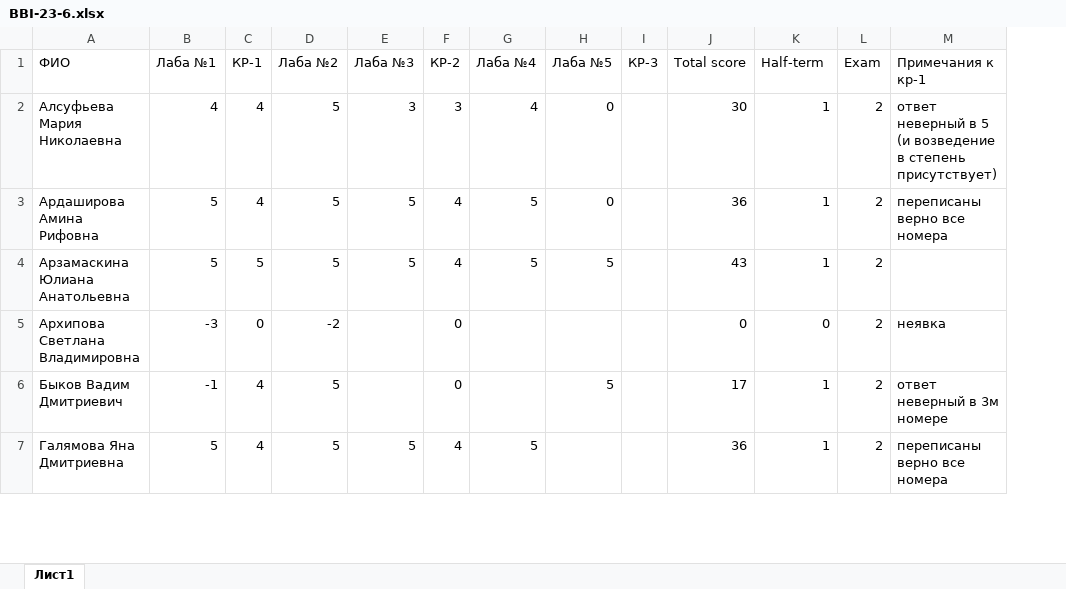
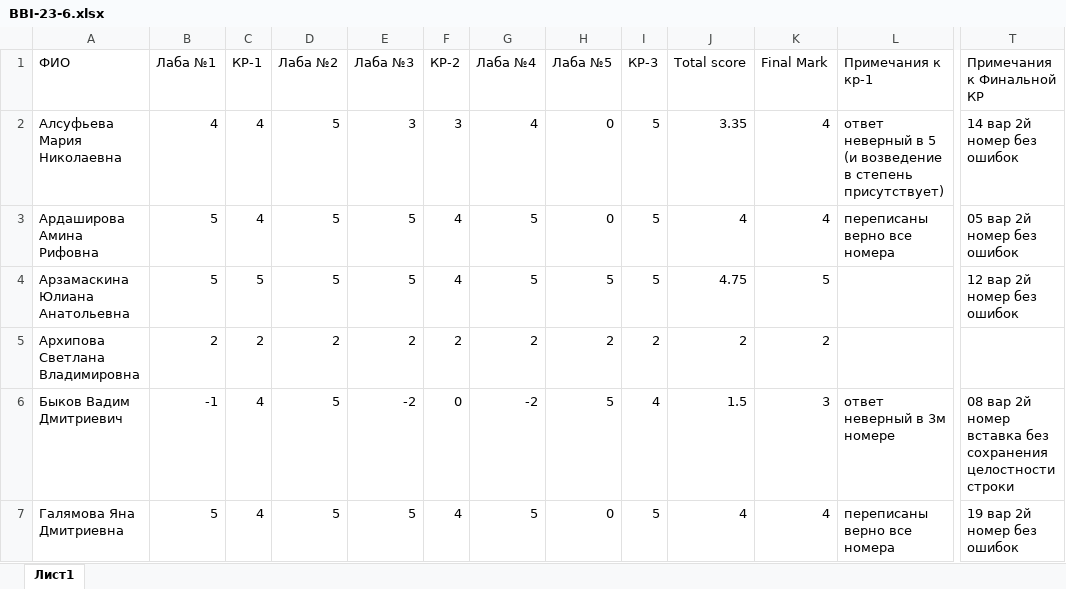
Before and after one commit to VadimBykovMisis/BBI-23-6, an Excel workbook: BBI-23-6.xlsx, sheet Лист1, drawn as a sheet; only a part is shown, gaps mark what is left out; values as stored, in another font and other column widths than the file's, no cell formats; conditional formats not drawn; removed rows and columns are numbered as before the commit, all else as after; the diff covers the shown part only; the diff names each change by its address in the sheet, - before the commit and + after, or states it on an @@ line.

Commit message:
Add files via upload

```diff
--- a/BBI-23-6.xlsx (sheet Лист1)
+++ b/BBI-23-6.xlsx (sheet Лист1)
-column L (Exam), rows 2-7: all 2
+column T (Примечания к Финальной КР), rows 2-7: 14 вар 2й номер без ошибок | 05 вар 2й номер без ошибок | 12 вар 2й номер без ошибок |  | 08 вар 2й номер вставка без сохранения целостности строки | 19 вар 2й номер без ошибок
-K1: Half-term
+K1: Final Mark
-I2:I4 (КР-3): (empty)
+I2:I4 (КР-3): 5
-J2 (Total score): 30
+J2 (Total score): 3.35
-K2:K3 (Final Mark): 1
+K2:K3 (Final Mark): 4
-J3 (Total score): 36
+J3 (Total score): 4
-J4 (Total score): 43
+J4 (Total score): 4.75
-K4 (Final Mark): 1
+K4 (Final Mark): 5
-B5 (Лаба №1): -3
+B5 (Лаба №1): 2
-C5 (КР-1): 0
+C5 (КР-1): 2
-D5 (Лаба №2): -2
+D5 (Лаба №2): 2
-E5 (Лаба №3): (empty)
+E5 (Лаба №3): 2
-F5 (КР-2): 0
+F5 (КР-2): 2
-G5 (Лаба №4): (empty)
+G5 (Лаба №4): 2
-H5 (Лаба №5): (empty)
+H5 (Лаба №5): 2
-I5 (КР-3): (empty)
+I5 (КР-3): 2
-J5 (Total score): 0
+J5 (Total score): 2
-K5 (Final Mark): 0
+K5 (Final Mark): 2
-L5 (Примечания к кр-1): неявка
+L5 (Примечания к кр-1): (empty)
-E6 (Лаба №3): (empty)
+E6 (Лаба №3): -2
-G6 (Лаба №4): (empty)
+G6 (Лаба №4): -2
-I6 (КР-3): (empty)
+I6 (КР-3): 4
-J6 (Total score): 17
+J6 (Total score): 1.5
-K6 (Final Mark): 1
+K6 (Final Mark): 3
-H7 (Лаба №5): (empty)
+H7 (Лаба №5): 0
-I7 (КР-3): (empty)
+I7 (КР-3): 5
-J7 (Total score): 36
+J7 (Total score): 4
-K7 (Final Mark): 1
+K7 (Final Mark): 4
```
Also changed, not shown: 6 added rows, 1 added column, 1 removed column and 79 edited cells elsewhere in this sheet, cell formats, formulas that keep their value.
